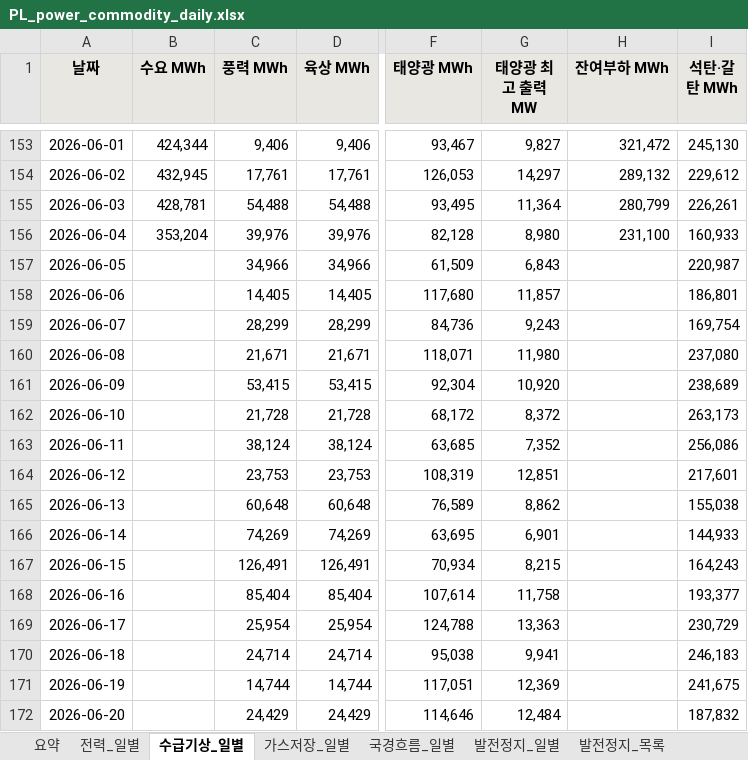
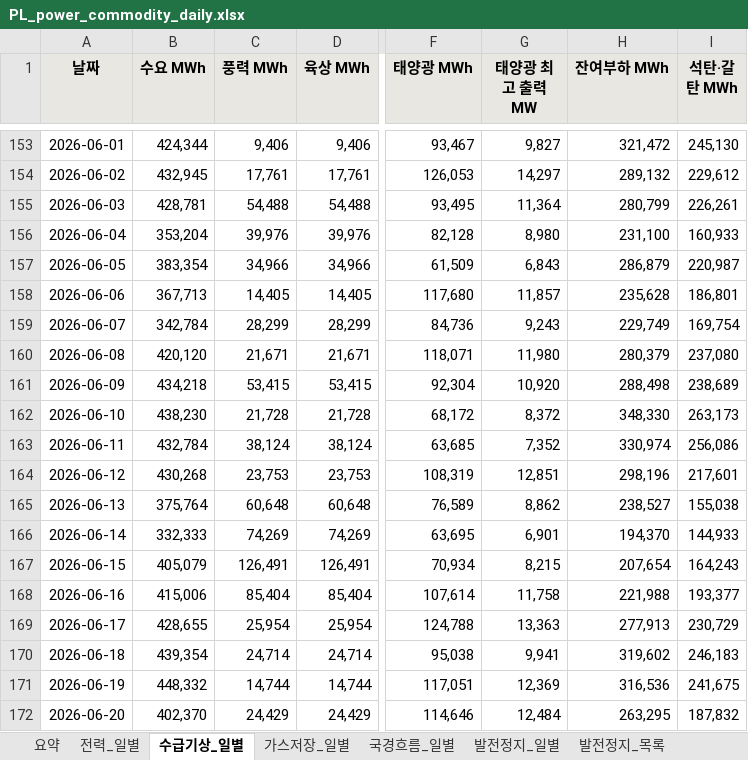
Before and after one commit to bnkim192/entsoe-harvester, an Excel workbook: weekly/daily/PL_power_commodity_daily.xlsx, sheet 수급기상_일별, drawn as a sheet; only a part is shown, gaps mark what is left out; values as stored, in another font and other column widths than the file's, no borders; the diff covers the shown part only; the diff names each change by its address in the sheet, - before the commit and + after, or states it on an @@ line.

```diff
--- a/weekly/daily/PL_power_commodity_daily.xlsx (sheet 수급기상_일별)
+++ b/weekly/daily/PL_power_commodity_daily.xlsx (sheet 수급기상_일별)
-B157 (수요 MWh): (empty)
+B157 (수요 MWh): 383,354
-H157 (잔여부하 MWh): (empty)
+H157 (잔여부하 MWh): 286,879
-B158 (수요 MWh): (empty)
+B158 (수요 MWh): 367,713
-H158 (잔여부하 MWh): (empty)
+H158 (잔여부하 MWh): 235,628
-B159 (수요 MWh): (empty)
+B159 (수요 MWh): 342,784
-H159 (잔여부하 MWh): (empty)
+H159 (잔여부하 MWh): 229,749
-B160 (수요 MWh): (empty)
+B160 (수요 MWh): 420,120
-H160 (잔여부하 MWh): (empty)
+H160 (잔여부하 MWh): 280,379
-B161 (수요 MWh): (empty)
+B161 (수요 MWh): 434,218
-H161 (잔여부하 MWh): (empty)
+H161 (잔여부하 MWh): 288,498
-B162 (수요 MWh): (empty)
+B162 (수요 MWh): 438,230
-H162 (잔여부하 MWh): (empty)
+H162 (잔여부하 MWh): 348,330
-B163 (수요 MWh): (empty)
+B163 (수요 MWh): 432,784
-H163 (잔여부하 MWh): (empty)
+H163 (잔여부하 MWh): 330,974
-B164 (수요 MWh): (empty)
+B164 (수요 MWh): 430,268
-H164 (잔여부하 MWh): (empty)
+H164 (잔여부하 MWh): 298,196
-B165 (수요 MWh): (empty)
+B165 (수요 MWh): 375,764
-H165 (잔여부하 MWh): (empty)
+H165 (잔여부하 MWh): 238,527
-B166 (수요 MWh): (empty)
+B166 (수요 MWh): 332,333
-H166 (잔여부하 MWh): (empty)
+H166 (잔여부하 MWh): 194,370
-B167 (수요 MWh): (empty)
+B167 (수요 MWh): 405,079
-H167 (잔여부하 MWh): (empty)
+H167 (잔여부하 MWh): 207,654
-B168 (수요 MWh): (empty)
+B168 (수요 MWh): 415,006
-H168 (잔여부하 MWh): (empty)
+H168 (잔여부하 MWh): 221,988
-B169 (수요 MWh): (empty)
+B169 (수요 MWh): 428,655
-H169 (잔여부하 MWh): (empty)
+H169 (잔여부하 MWh): 277,913
-B170 (수요 MWh): (empty)
+B170 (수요 MWh): 439,354
-H170 (잔여부하 MWh): (empty)
+H170 (잔여부하 MWh): 319,602
-B171 (수요 MWh): (empty)
+B171 (수요 MWh): 448,332
-H171 (잔여부하 MWh): (empty)
+H171 (잔여부하 MWh): 316,536
-B172 (수요 MWh): (empty)
+B172 (수요 MWh): 402,370
-H172 (잔여부하 MWh): (empty)
+H172 (잔여부하 MWh): 263,295
```
Also changed, not shown: 1 added row and 32 edited cells elsewhere in this sheet, sheet 발전정지_목록, sheet 발전정지_일별, sheet 국경흐름_일별, sheet 전력_일별, sheet 가스저장_일별, sheet 출처, 1 more sheet, 16 other files.
